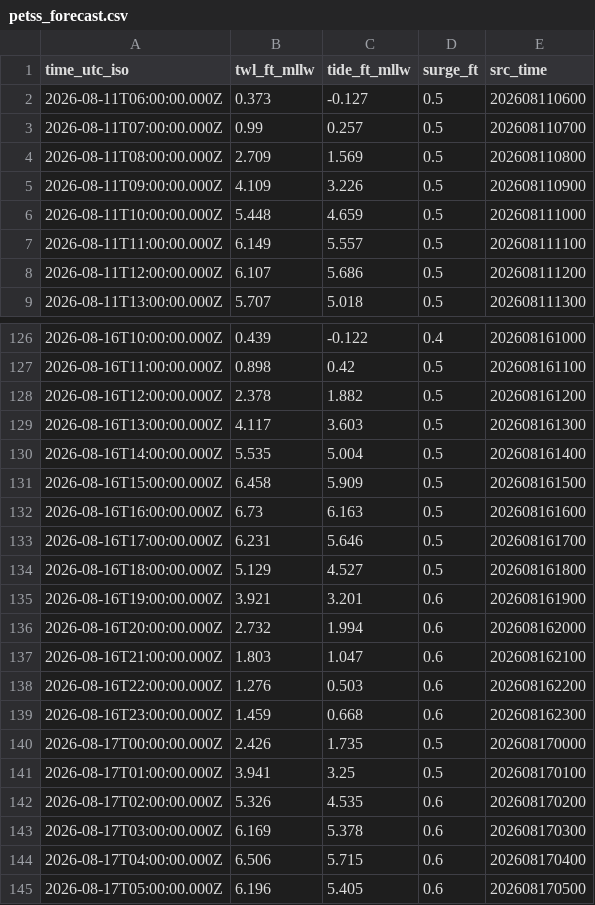
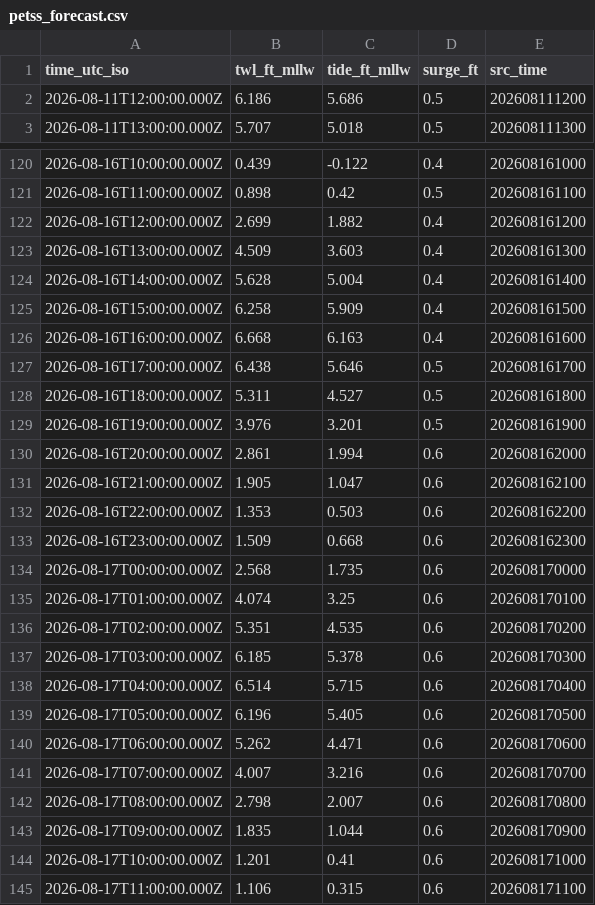
Before and after one commit to hondrospj/JerseyCity, a CSV file: data/petss_forecast.csv, drawn as a sheet; only a part is shown, gaps mark what is left out; the shorter side is filled out with more unchanged rows; the diff covers the shown part only.

```diff
--- a/data/petss_forecast.csv
+++ b/data/petss_forecast.csv
@@ -1,9 +1,3 @@
 time_utc_iso,twl_ft_mllw,tide_ft_mllw,surge_ft,src_time
-2026-08-11T06:00:00.000Z,0.373,-0.127,0.5,202608110600
-2026-08-11T07:00:00.000Z,0.99,0.257,0.5,202608110700
-2026-08-11T08:00:00.000Z,2.709,1.569,0.5,202608110800
-2026-08-11T09:00:00.000Z,4.109,3.226,0.5,202608110900
-2026-08-11T10:00:00.000Z,5.448,4.659,0.5,202608111000
-2026-08-11T11:00:00.000Z,6.149,5.557,0.5,202608111100
-2026-08-11T12:00:00.000Z,6.107,5.686,0.5,202608111200
+2026-08-11T12:00:00.000Z,6.186,5.686,0.5,202608111200
 2026-08-11T13:00:00.000Z,5.707,5.018,0.5,202608111300
@@ -127,19 +121,19 @@ time_utc_iso,twl_ft_mllw,tide_ft_mllw,surge_ft,src_time
 2026-08-16T11:00:00.000Z,0.898,0.42,0.5,202608161100
-2026-08-16T12:00:00.000Z,2.378,1.882,0.5,202608161200
-2026-08-16T13:00:00.000Z,4.117,3.603,0.5,202608161300
-2026-08-16T14:00:00.000Z,5.535,5.004,0.5,202608161400
-2026-08-16T15:00:00.000Z,6.458,5.909,0.5,202608161500
-2026-08-16T16:00:00.000Z,6.73,6.163,0.5,202608161600
-2026-08-16T17:00:00.000Z,6.231,5.646,0.5,202608161700
-2026-08-16T18:00:00.000Z,5.129,4.527,0.5,202608161800
-2026-08-16T19:00:00.000Z,3.921,3.201,0.6,202608161900
-2026-08-16T20:00:00.000Z,2.732,1.994,0.6,202608162000
-2026-08-16T21:00:00.000Z,1.803,1.047,0.6,202608162100
-2026-08-16T22:00:00.000Z,1.276,0.503,0.6,202608162200
-2026-08-16T23:00:00.000Z,1.459,0.668,0.6,202608162300
-2026-08-17T00:00:00.000Z,2.426,1.735,0.5,202608170000
-2026-08-17T01:00:00.000Z,3.941,3.25,0.5,202608170100
-2026-08-17T02:00:00.000Z,5.326,4.535,0.6,202608170200
-2026-08-17T03:00:00.000Z,6.169,5.378,0.6,202608170300
-2026-08-17T04:00:00.000Z,6.506,5.715,0.6,202608170400
+2026-08-16T12:00:00.000Z,2.699,1.882,0.4,202608161200
+2026-08-16T13:00:00.000Z,4.509,3.603,0.4,202608161300
+2026-08-16T14:00:00.000Z,5.628,5.004,0.4,202608161400
+2026-08-16T15:00:00.000Z,6.258,5.909,0.4,202608161500
+2026-08-16T16:00:00.000Z,6.668,6.163,0.4,202608161600
+2026-08-16T17:00:00.000Z,6.438,5.646,0.5,202608161700
+2026-08-16T18:00:00.000Z,5.311,4.527,0.5,202608161800
+2026-08-16T19:00:00.000Z,3.976,3.201,0.5,202608161900
+2026-08-16T20:00:00.000Z,2.861,1.994,0.6,202608162000
+2026-08-16T21:00:00.000Z,1.905,1.047,0.6,202608162100
+2026-08-16T22:00:00.000Z,1.353,0.503,0.6,202608162200
+2026-08-16T23:00:00.000Z,1.509,0.668,0.6,202608162300
+2026-08-17T00:00:00.000Z,2.568,1.735,0.6,202608170000
+2026-08-17T01:00:00.000Z,4.074,3.25,0.6,202608170100
+2026-08-17T02:00:00.000Z,5.351,4.535,0.6,202608170200
+2026-08-17T03:00:00.000Z,6.185,5.378,0.6,202608170300
+2026-08-17T04:00:00.000Z,6.514,5.715,0.6,202608170400
 2026-08-17T05:00:00.000Z,6.196,5.405,0.6,202608170500
```
Also changed, not shown: 6 added rows and 40 edited cells elsewhere in this file, 3 other files.
